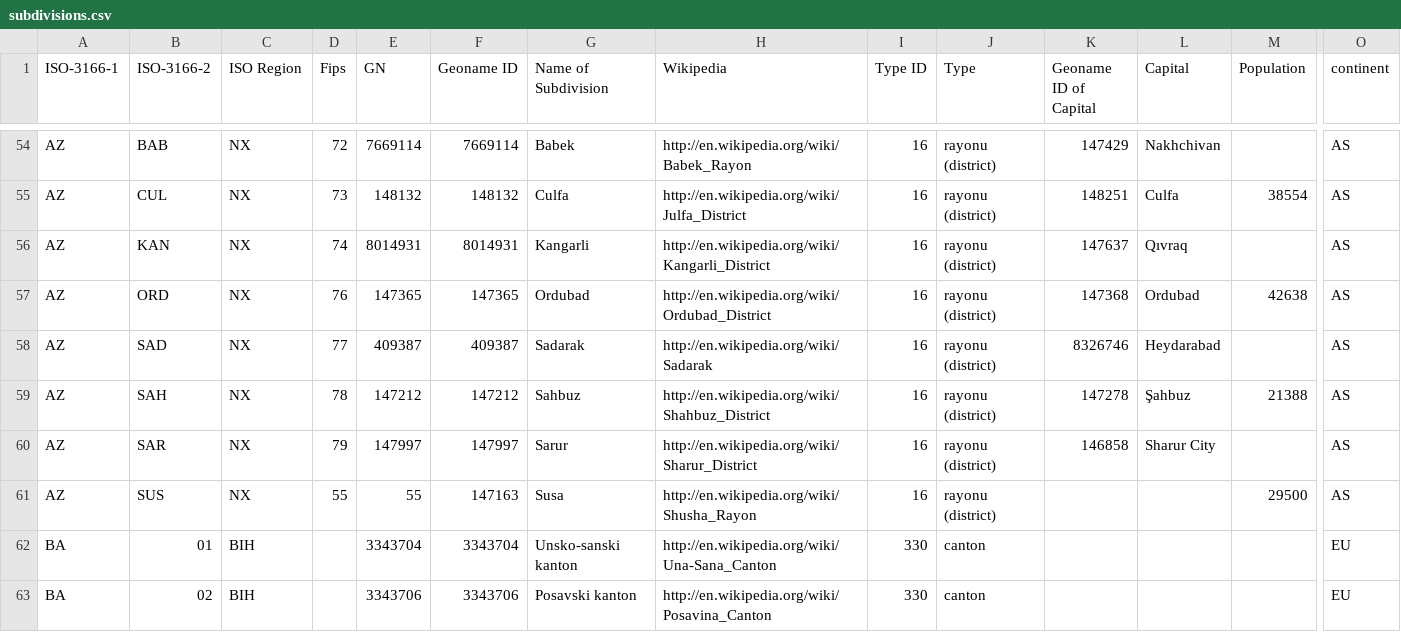
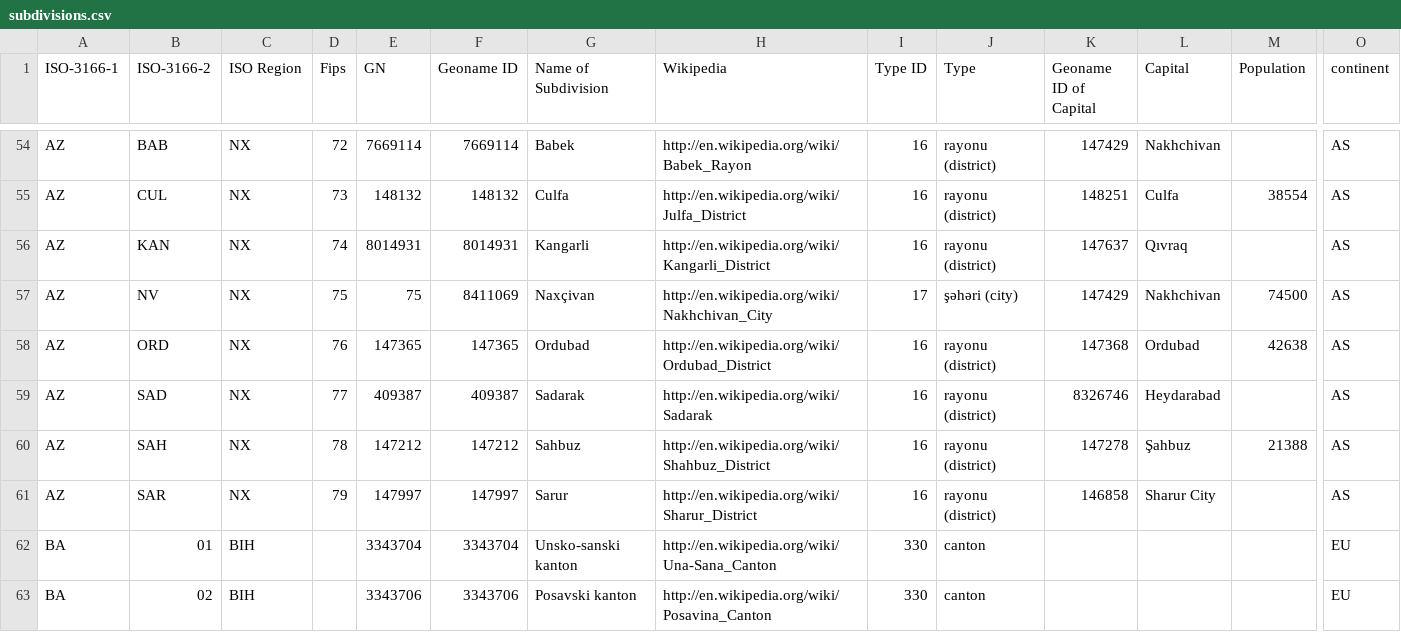
Before and after one commit to Tigrov/geoname-divisions, a CSV file: result/subdivisions.csv, drawn as a sheet; only a part is shown, gaps mark what is left out; removed rows and columns are numbered as before the commit, all else as after; rows hold the shown columns only; the diff names each change by its address in the sheet, - before the commit and + after, or states it on an @@ line.

```diff
--- a/result/subdivisions.csv
+++ b/result/subdivisions.csv
+row 57: AZ | NV | NX | 75 | 75 | 8411069 | Naxçivan | http://en.wikipedia.org/wiki/Nakhchivan_City | 17 | şəhəri (city) | 147429 | Nakhchivan | 74500 | AS
-row 61: AZ | SUS | NX | 55 | 55 | 147163 | Susa | http://en.wikipedia.org/wiki/Shusha_Rayon | 16 | rayonu (district) |  |  | 29500 | AS
```
Also changed, not shown: result/divisions.csv.
